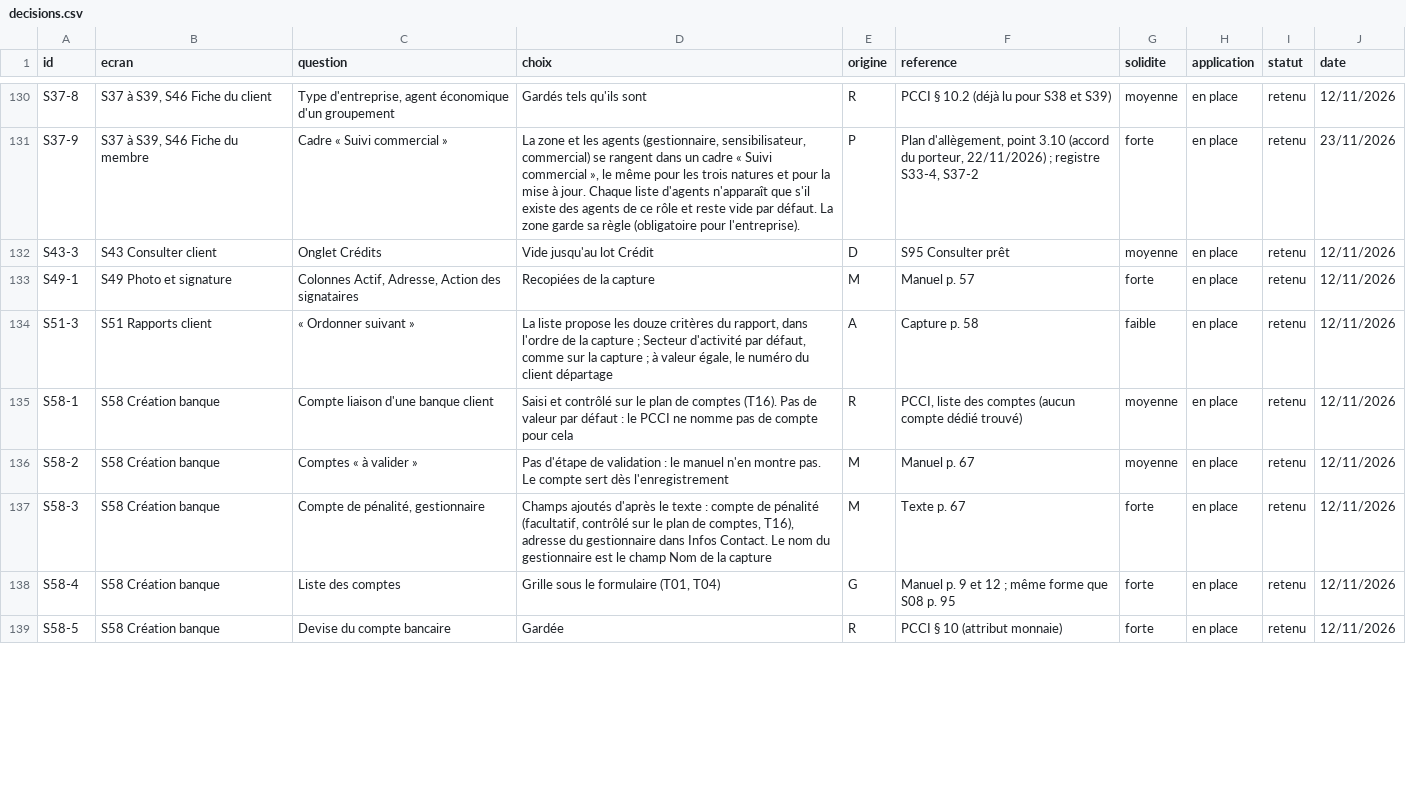
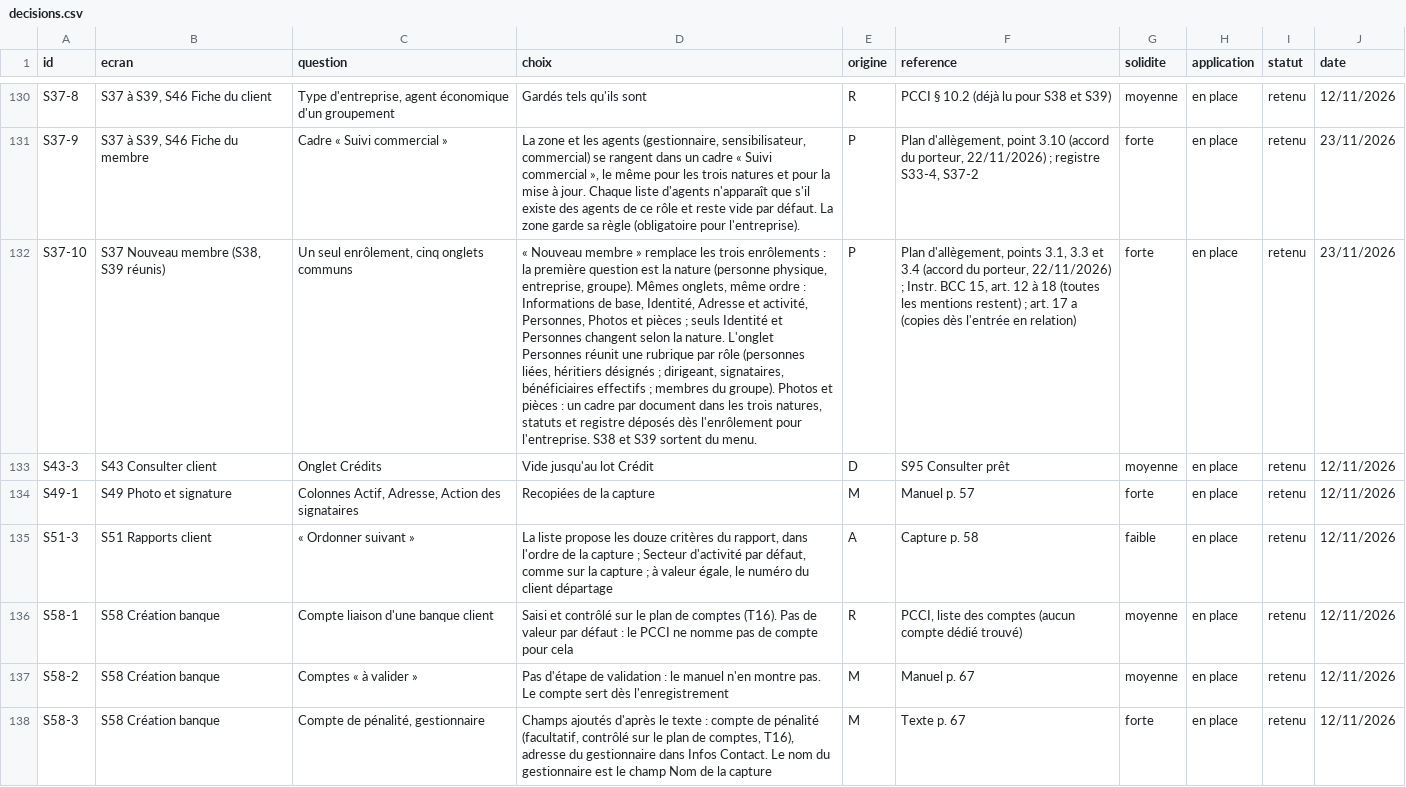
Before and after one commit to manatandu/Microfina-, a CSV file: replica/decisions.csv, drawn as a sheet; only a part is shown, gaps mark what is left out; the shorter side is filled out with more unchanged rows; the diff names each change by its address in the sheet, - before the commit and + after, or states it on an @@ line.

```diff
--- a/replica/decisions.csv
+++ b/replica/decisions.csv
+row 132: S37-10 | S37 Nouveau membre (S38, S39 réunis) | Un seul enrôlement, cinq onglets communs | « Nouveau membre » remplace les trois enrôlements : la première question est la nature (personne physique, entreprise, groupe). Mêmes onglets, même ordre : Informations de base, Identité, Adresse et activité, Personnes, Photos et pièces ; seuls Identité et Personnes changent selon la nature. L'onglet Personnes réunit une rubrique par rôle (personnes liées, héritiers désignés ; dirigeant, signataires, bénéficiaires effectifs ; membres du groupe). Photos et pièces : un cadre par document dans les trois natures, statuts et registre déposés dès l'enrôlement pour l'entreprise. S38 et S39 sortent du menu. | P | Plan d'allègement, points 3.1, 3.3 et 3.4 (accord du porteur, 22/11/2026) ; Instr. BCC 15, art. 12 à 18 (toutes les mentions restent) ; art. 17 a (copies dès l'entrée en relation) | forte | en place | retenu | 23/11/2026
```
Also changed, not shown: replica/allegement.csv, 7 other files.
